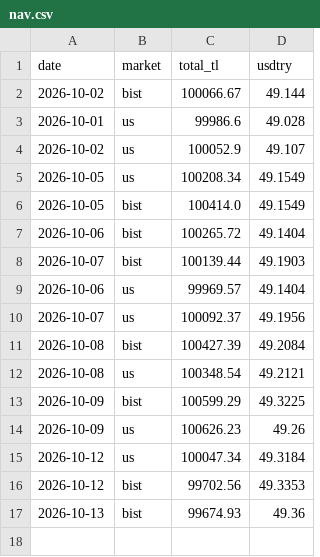
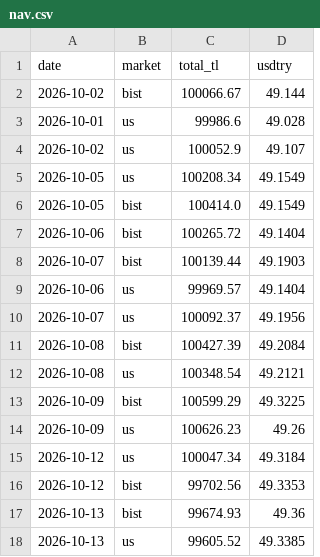
Before and after one commit to evsayar33-oss/global_momentum_quant, a CSV file: data/nav.csv, drawn as a sheet.

```diff
--- a/data/nav.csv
+++ b/data/nav.csv
@@ -17 +17,2 @@ date,market,total_tl,usdtry
 2026-10-13,bist,99674.93,49.36
+2026-10-13,us,99605.52,49.3385
```
Also changed, not shown: 2 other files.
